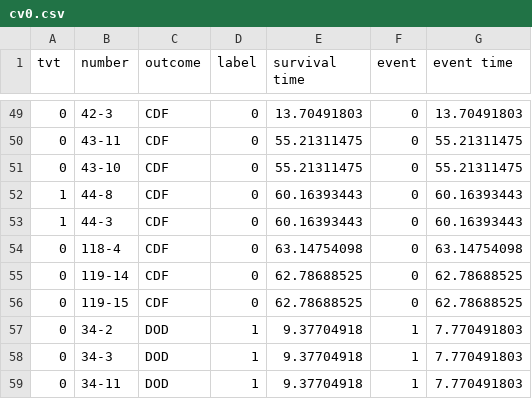
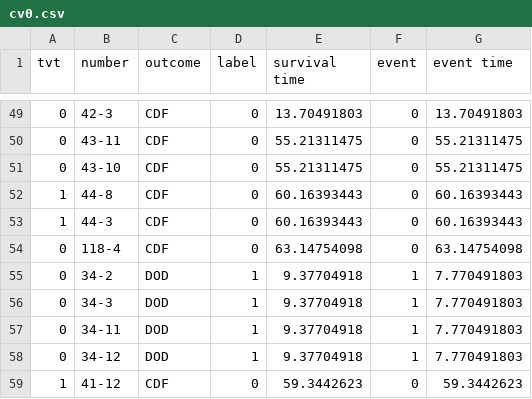
Before and after one commit to syoma09/mie-pathology-repository, a CSV file: _data/survival_cls2/cv0.csv, drawn as a sheet; only a part is shown, gaps mark what is left out; the shorter side is filled out with more unchanged rows.

```diff
--- a/_data/survival_cls2/cv0.csv
+++ b/_data/survival_cls2/cv0.csv
@@ -54,4 +54,2 @@ tvt,number,outcome,label,survival time,event,event time
 0,118-4,CDF,0,63.14754098,0,63.14754098
-0,119-14,CDF,0,62.78688525,0,62.78688525
-0,119-15,CDF,0,62.78688525,0,62.78688525
 0,34-2,DOD,1,9.37704918,1,7.770491803
```
Also changed, not shown: _data/survival_cls2/cv1.csv, _data/survival_cls2/cv2.csv, 5 other files.
